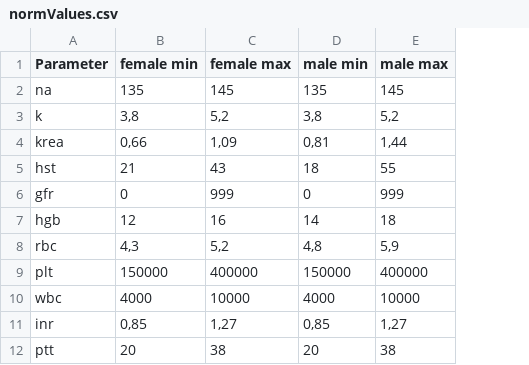
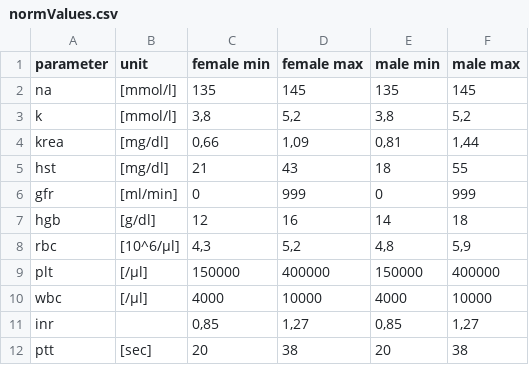
Before and after one commit to s1lvester/shinyLabView, a CSV file: shinyLabView/normValues.csv, drawn as a sheet; the diff names each change by its address in the sheet, - before the commit and + after, or states it on an @@ line.

Commit message:
add units to normvalues

```diff
--- a/shinyLabView/normValues.csv
+++ b/shinyLabView/normValues.csv
+column B (unit), rows 2-12: [mmol/l] | [mmol/l] | [mg/dl] | [mg/dl] | [ml/min] | [g/dl] | [10^6/µl] | [/µl] | [/µl] |  | [sec]
-A1: Parameter
+A1: parameter
```
Also changed, not shown: 2 other files.
